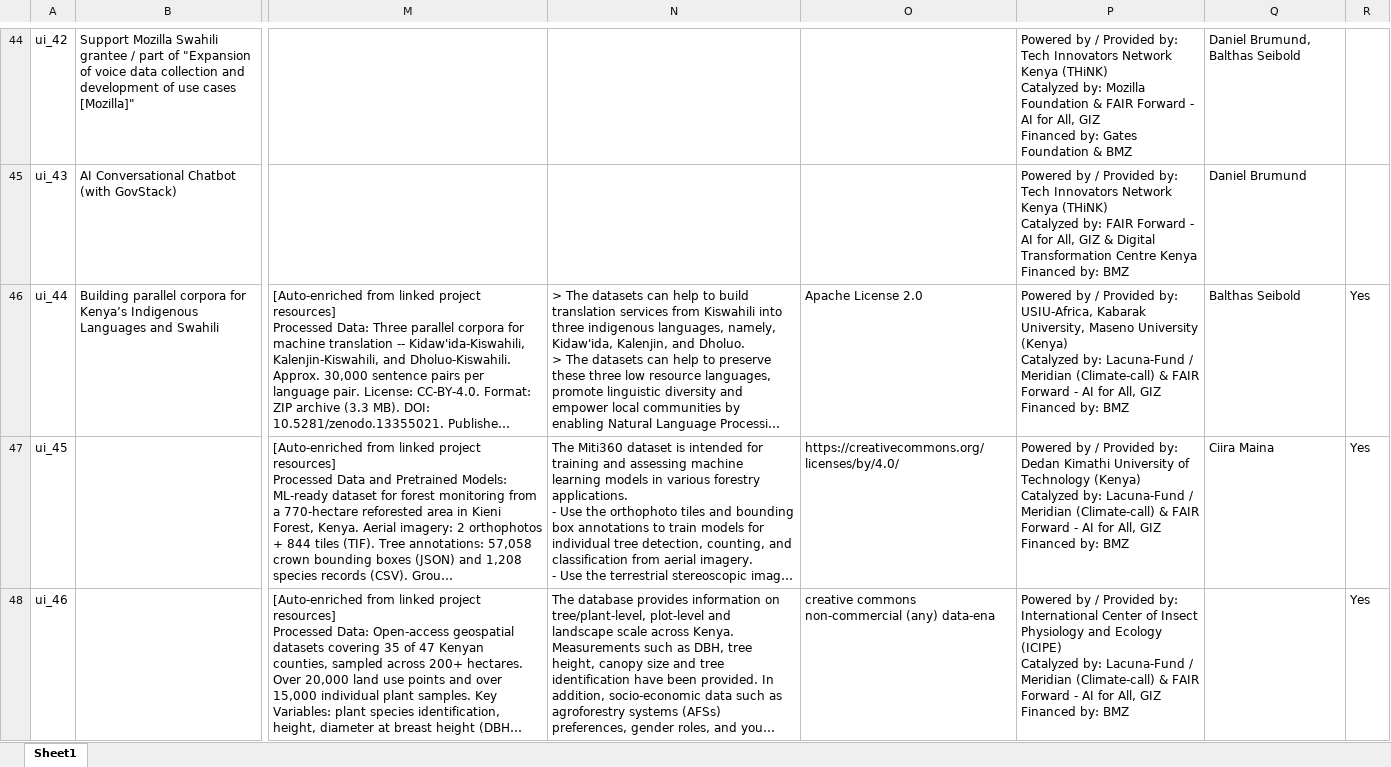
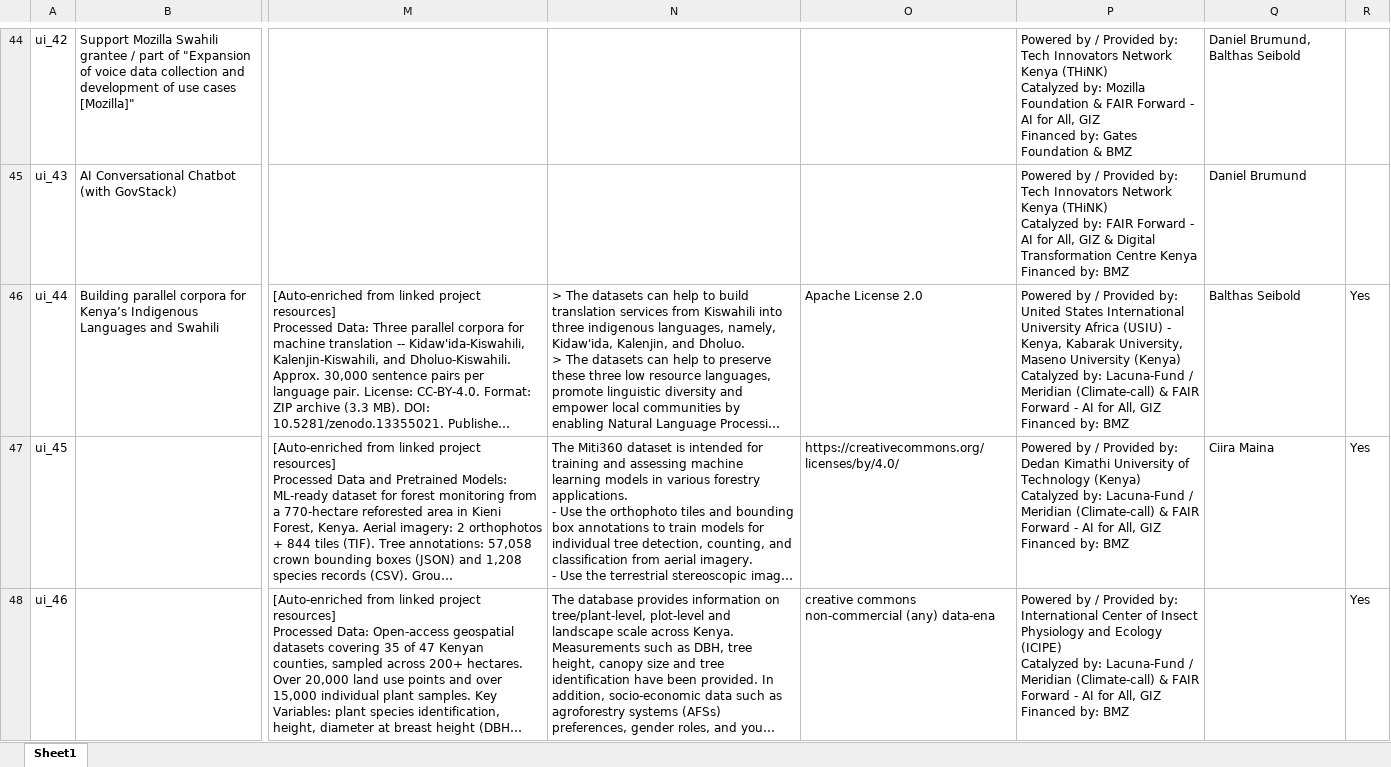
Before and after one commit to Fair-Forward/datasets, an Excel workbook: docs/data_catalog.xlsx, sheet Sheet1, drawn as a sheet; only a part is shown, gaps mark what is left out; long unchanged cells end in …; values as stored, in another font and other column widths than the file's, no borders; the diff covers the shown part only; the diff names each change by its address in the sheet, - before the commit and + after, or states it on an @@ line.

```diff
--- a/docs/data_catalog.xlsx (sheet Sheet1)
+++ b/docs/data_catalog.xlsx (sheet Sheet1)
-P46: …Provided by: USIU-Africa, Kabarak University,…
+P46: …Provided by: United States International University Africa (USIU) - Kenya, Kabarak University,…
```
Also changed, not shown: 21 edited cells elsewhere in this sheet, 3 other files.
